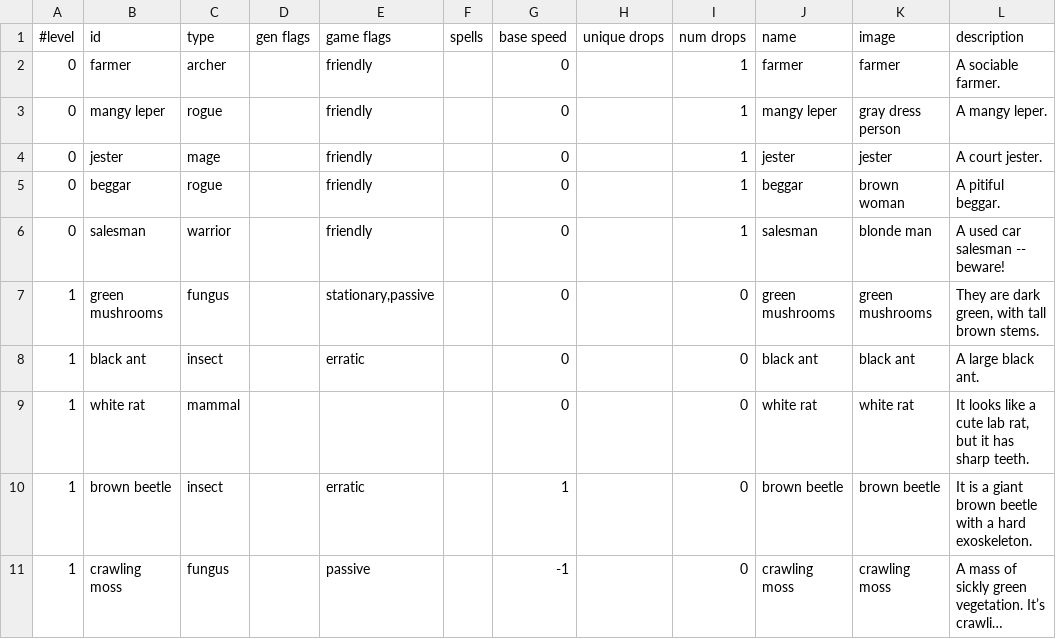
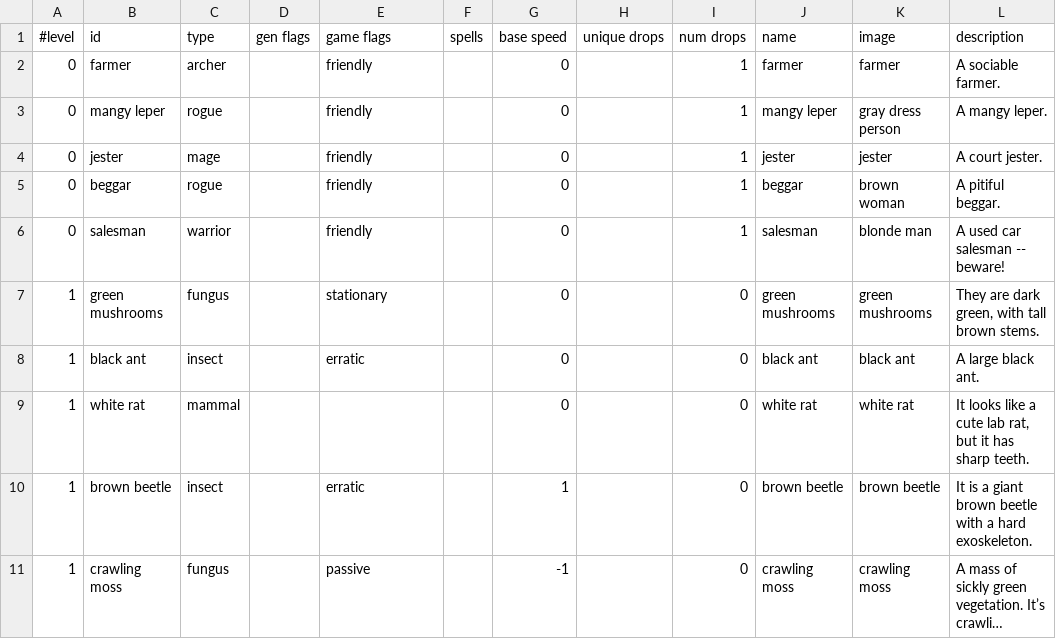
Before and after one commit to jonathanacross/pow, a TSV file: src/main/resources/data/monsters-input.tsv, drawn as a sheet; only a part is shown; long unchanged cells end in ….

```diff
--- a/src/main/resources/data/monsters-input.tsv
+++ b/src/main/resources/data/monsters-input.tsv
@@ -6,3 +6,3 @@
 0	salesman	warrior		friendly		0		1	salesman	blonde man	A used car salesman -- beware!
-1	green mushrooms	fungus		stationary,passive		0		0	green mushrooms	green mushrooms	They are dark green, with tall brown stems.
+1	green mushrooms	fungus		stationary		0		0	green mushrooms	green mushrooms	They are dark green, with tall brown stems.
 1	black ant	insect		erratic		0		0	black ant	black ant	A large black ant.
```
Also changed, not shown: src/main/resources/data/monsters.tsv, 4 other files.
